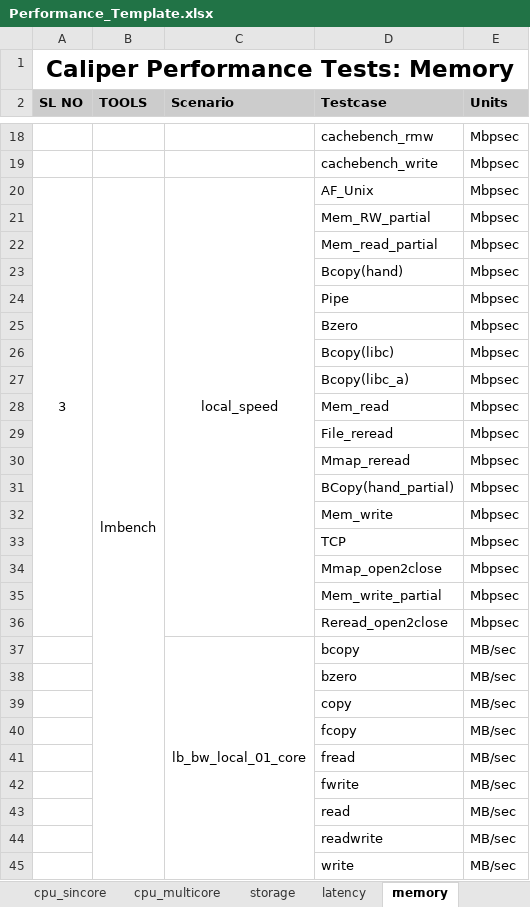
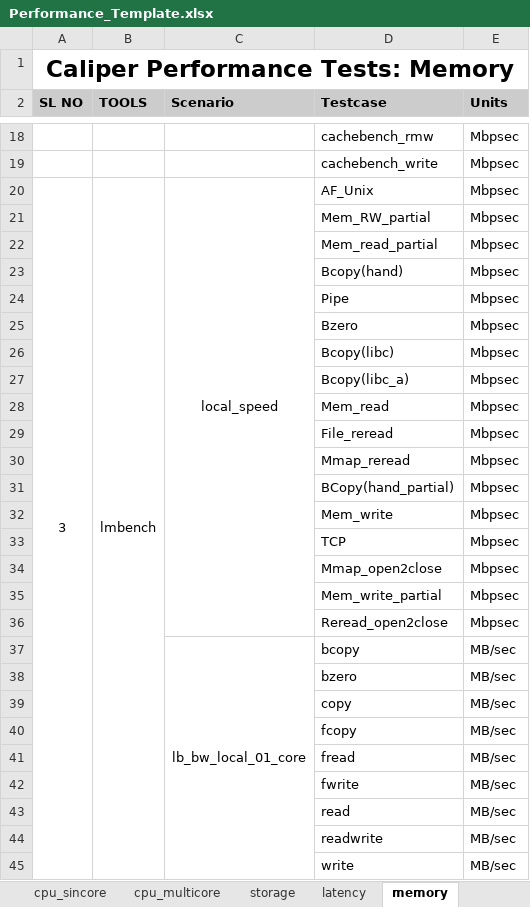
Before and after one commit to open-estuary/caliper, an Excel workbook: frontend/polls/templates/polls/Performance_Template.xlsx, sheet memory, drawn as a sheet; only a part is shown, gaps mark what is left out; values as stored, in another font and other column widths than the file's, no borders; removed rows and columns are numbered as before the commit, all else as after; the diff covers the shown part only; the diff names each change by its address in the sheet, - before the commit and + after, or states it on an @@ line.

Commit message:
Template excel and Report format fix

```diff
--- a/frontend/polls/templates/polls/Performance_Template.xlsx (sheet memory)
+++ b/frontend/polls/templates/polls/Performance_Template.xlsx (sheet memory)
-A20:A36 merged
+A20:A333 merged
-B20:B45 merged
+B20:B333 merged
```
Also changed, not shown: 14 added rows, 15 edited cells and merged cells elsewhere in this sheet, 1 other file.
